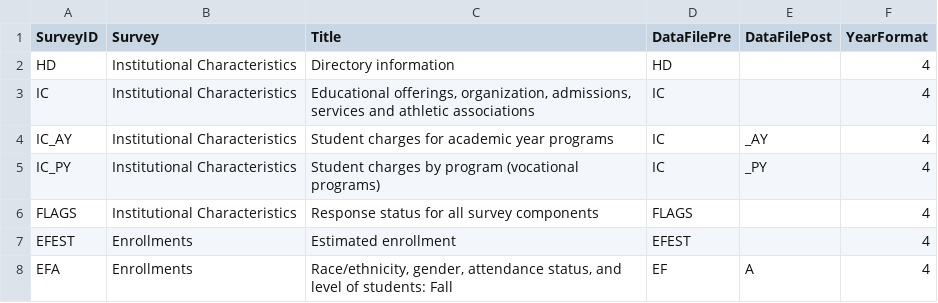
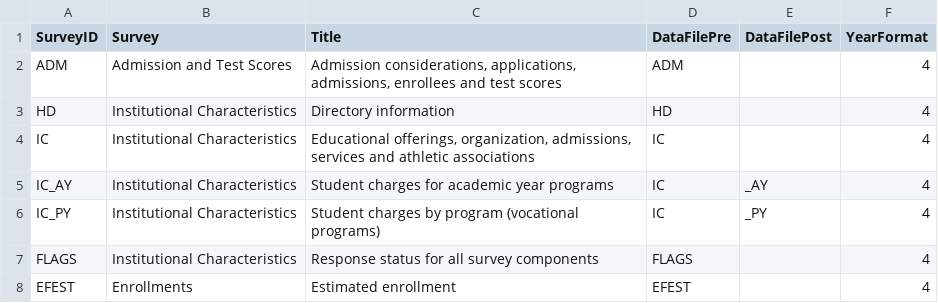
Before and after one commit to jbryer/ipeds, a CSV file: data/surveys.csv, drawn as a sheet; only a part is shown; the shorter side is filled out with more unchanged rows; the diff names each change by its address in the sheet, - before the commit and + after, or states it on an @@ line.

Commit message:
Add ADM survey

```diff
--- a/data/surveys.csv
+++ b/data/surveys.csv
+row 2: ADM | Admission and Test Scores | Admission considerations, applications, admissions, enrollees and test scores | ADM |  | 4
```
